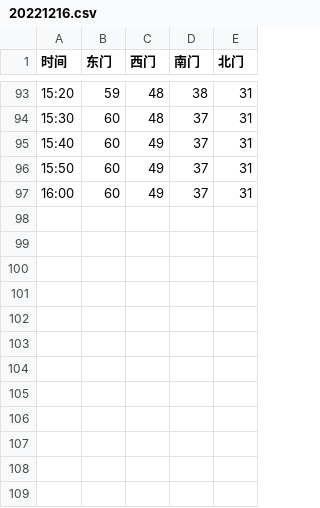
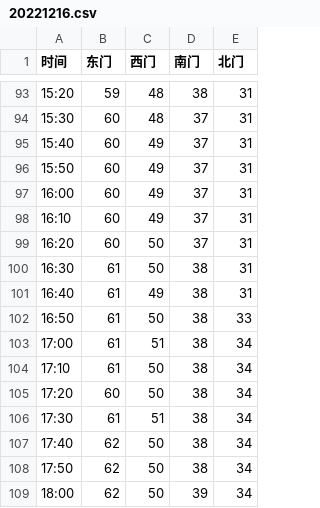
Before and after one commit to Golevka2001/Resources-for-Webpages, a CSV file: chargers_history/data/20221216.csv, drawn as a sheet; only a part is shown, gaps mark what is left out.

```diff
--- a/chargers_history/data/20221216.csv
+++ b/chargers_history/data/20221216.csv
@@ -97 +97,13 @@
 16:00,60,49,37,31
+16:10,60,49,37,31
+16:20,60,50,37,31
+16:30,61,50,38,31
+16:40,61,49,38,31
+16:50,61,50,38,33
+17:00,61,51,38,34
+17:10,61,50,38,34
+17:20,60,50,38,34
+17:30,61,51,38,34
+17:40,62,50,38,34
+17:50,62,50,38,34
+18:00,62,50,39,34
```
Also changed, not shown: 1 other file.
